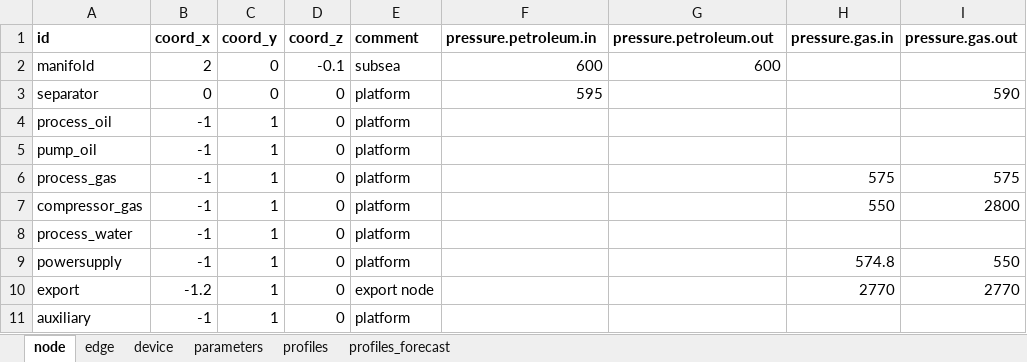
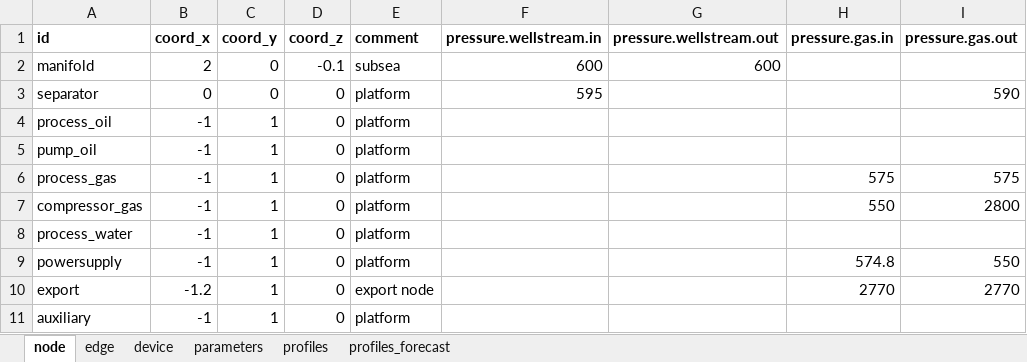
Before and after one commit to oogeso/oogeso, an Excel workbook: data_example2.xlsx, sheet node, drawn as a sheet; only a part is shown; values as stored, in another font and other column widths than the file's, no borders; the diff names each change by its address in the sheet, - before the commit and + after, or states it on an @@ line.

```diff
--- a/data_example2.xlsx (sheet node)
+++ b/data_example2.xlsx (sheet node)
-F1: pressure.petroleum.in
+F1: pressure.wellstream.in
-G1: pressure.petroleum.out
+G1: pressure.wellstream.out
```
Also changed, not shown: sheet device, sheet edge, 4 other files.
